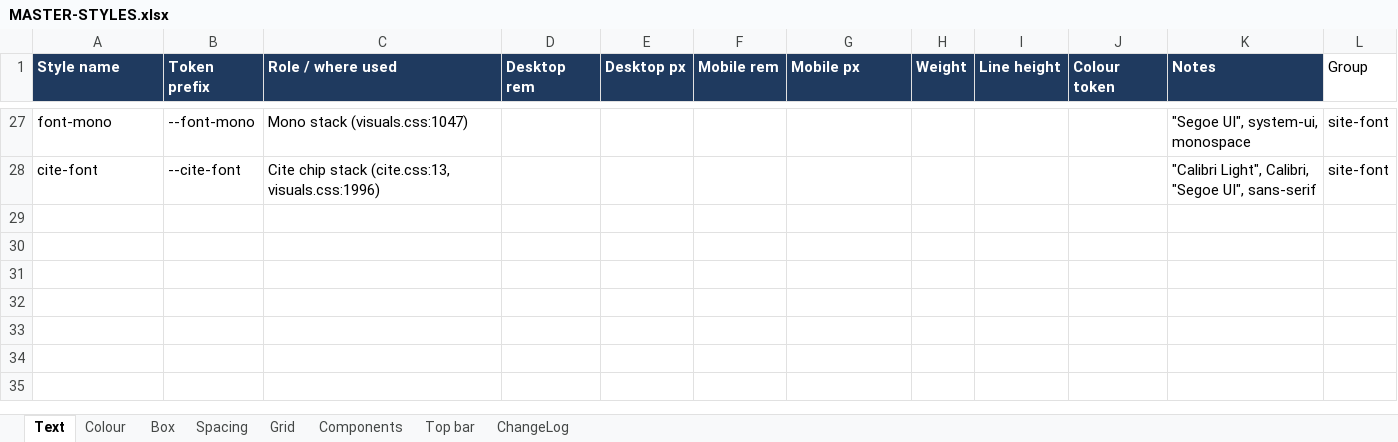
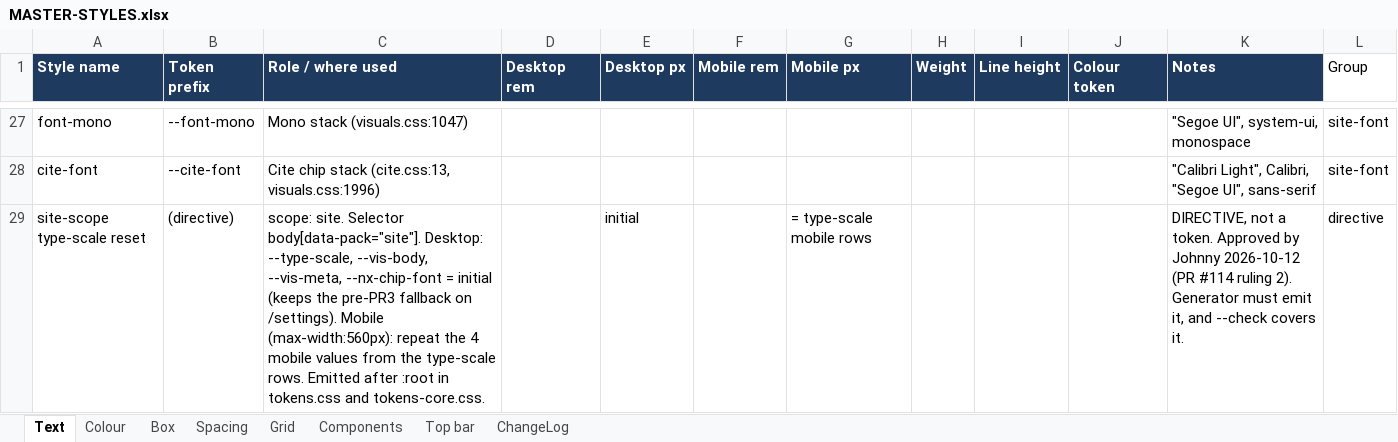
Before and after one commit to johnnypangkh/ifrs-study, an Excel workbook: design/MASTER-STYLES.xlsx, sheet Text, drawn as a sheet; only a part is shown, gaps mark what is left out; values as stored, in another font and other column widths than the file's, no borders; formulas without a stored value are shown as written; the diff names each change by its address in the sheet, - before the commit and + after, or states it on an @@ line.

```diff
--- a/design/MASTER-STYLES.xlsx (sheet Text)
+++ b/design/MASTER-STYLES.xlsx (sheet Text)
+row 29: site-scope type-scale reset | (directive) | scope: site. Selector body[data-pack="site"]. Desktop: --type-scale, --vis-body, --vis-meta, --nx-chip-font = initial (keeps the pre-PR3 fallback on /settings). Mobile (max-width:560px): repeat the 4 mobile values from the type-scale rows. Emitted after :root in tokens.css and tokens-core.css. |  | initial |  | = type-scale mobile rows |  |  |  | DIRECTIVE, not a token. Approved by Johnny 2026-10-12 (PR #114 ruling 2). Generator must emit it, and --check covers it. | directive
```
Also changed, not shown: sheet ChangeLog, 59 other files.
